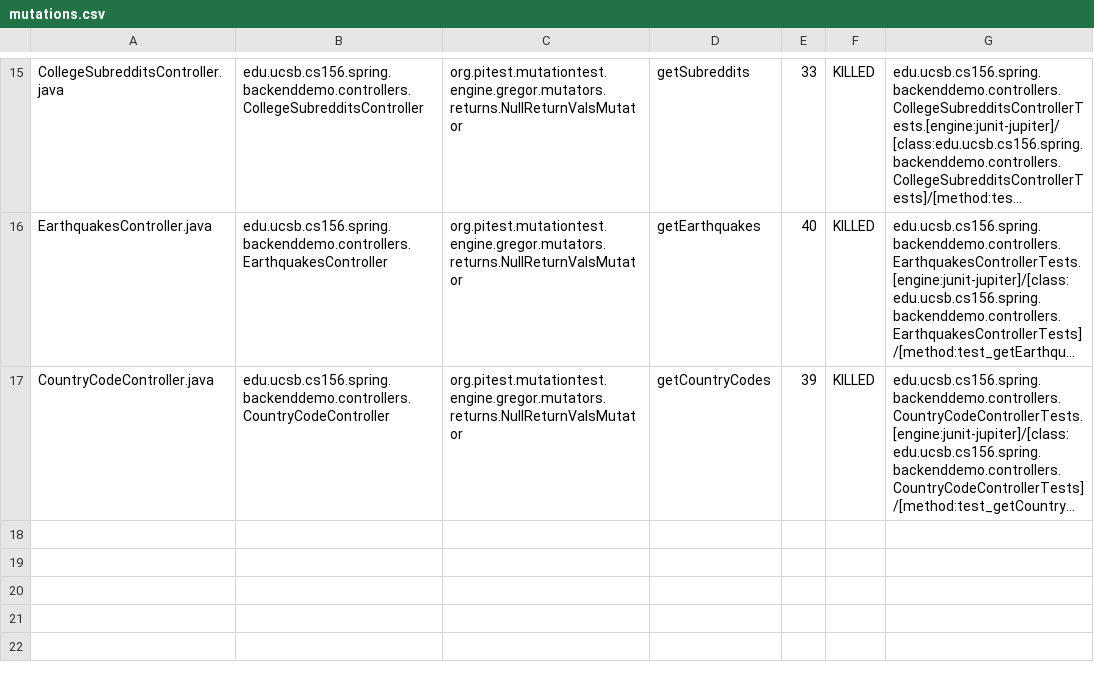
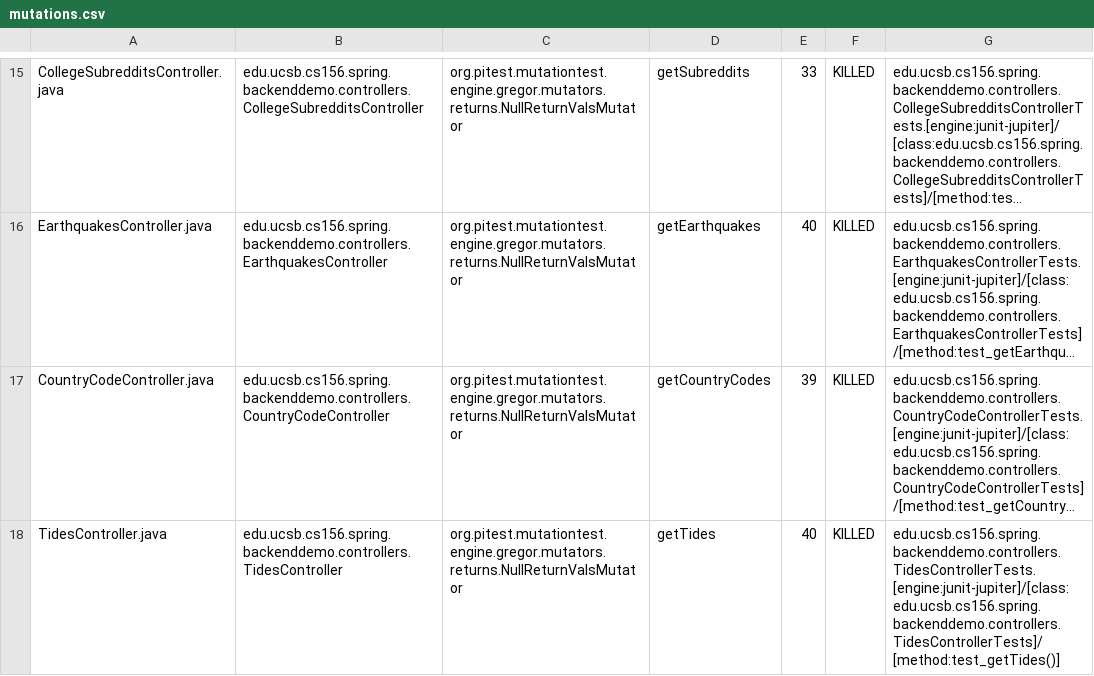
Before and after one commit to ucsb-cs156-m23/team01-m23-10am-4, a CSV file: prs/17/pitest/mutations.csv, drawn as a sheet; only a part is shown, gaps mark what is left out; long unchanged cells end in …; the diff names each change by its address in the sheet, - before the commit and + after, or states it on an @@ line.

Commit message:
Deploying to gh-pages from @ ucsb-cs156-m23/team01-m23-10am-4@85fd1fd9d1338aab7c20e353bf9a0860d2038685 🚀

```diff
--- a/prs/17/pitest/mutations.csv
+++ b/prs/17/pitest/mutations.csv
+row 18: TidesController.java | edu.ucsb.cs156.spring.backenddemo.controllers.TidesController | org.pitest.mutationtest.engine.gregor.mutators.returns.NullReturnValsMutator | getTides | 40 | KILLED | edu.ucsb.cs156.spring.backenddemo.controllers.TidesControllerTests.[engine:junit-jupiter]/[class:edu.ucsb.cs156.spring.backenddemo.controllers.TidesControllerTests]/[method:test_getTides()]
```
Also changed, not shown: 12 other files.
